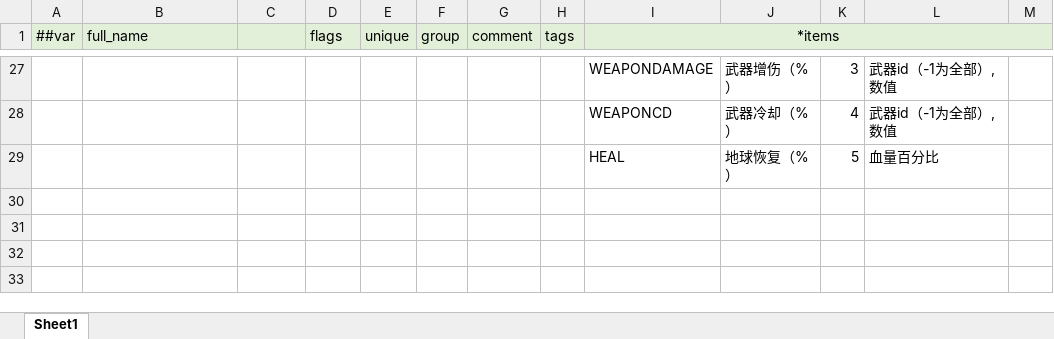
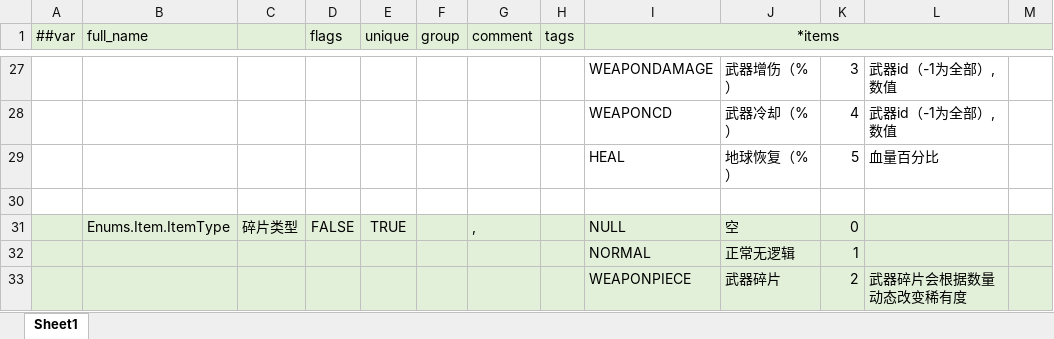
Before and after one commit to BroochWu/ZiStar, an Excel workbook: _ConfigExcels/Datas/__enums__.xlsx, sheet Sheet1, drawn as a sheet; only a part is shown, gaps mark what is left out; values as stored, in another font and other column widths than the file's, no borders; the diff names each change by its address in the sheet, - before the commit and + after, or states it on an @@ line.

```diff
--- a/_ConfigExcels/Datas/__enums__.xlsx (sheet Sheet1)
+++ b/_ConfigExcels/Datas/__enums__.xlsx (sheet Sheet1)
+row 30: (empty)
+row 31:  | Enums.Item.ItemType | 碎片类型 | FALSE | TRUE |  | , |  | NULL | 空 | 0
+row 32:  |  |  |  |  |  |  |  | NORMAL | 正常无逻辑 | 1
+row 33:  |  |  |  |  |  |  |  | WEAPONPIECE | 武器碎片 | 2 | 武器碎片会根据数量动态改变稀有度
```
Also changed, not shown: _ConfigExcels/Datas/com_global_param.xlsx, _ConfigExcels/Datas/item.xlsx, 5 other files.
